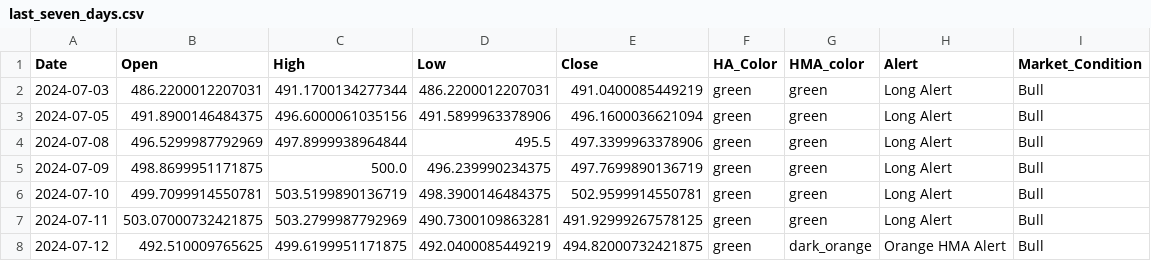
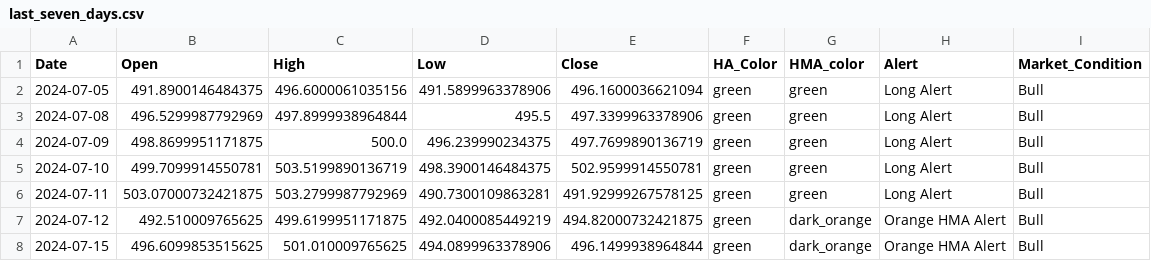
Before and after one commit to rbnyng/trend_alert_HA, a CSV file: last_seven_days.csv, drawn as a sheet; removed rows and columns are numbered as before the commit, all else as after; the diff names each change by its address in the sheet, - before the commit and + after, or states it on an @@ line.

```diff
--- a/last_seven_days.csv
+++ b/last_seven_days.csv
-row 2: 2024-07-03 | 486.2200012207031 | 491.1700134277344 | 486.2200012207031 | 491.0400085449219 | green | green | Long Alert | Bull
+row 8: 2024-07-15 | 496.6099853515625 | 501.010009765625 | 494.0899963378906 | 496.1499938964844 | green | dark_orange | Orange HMA Alert | Bull
```
